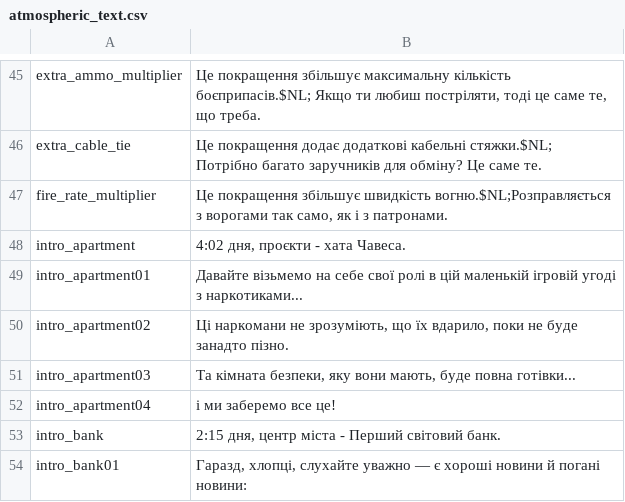
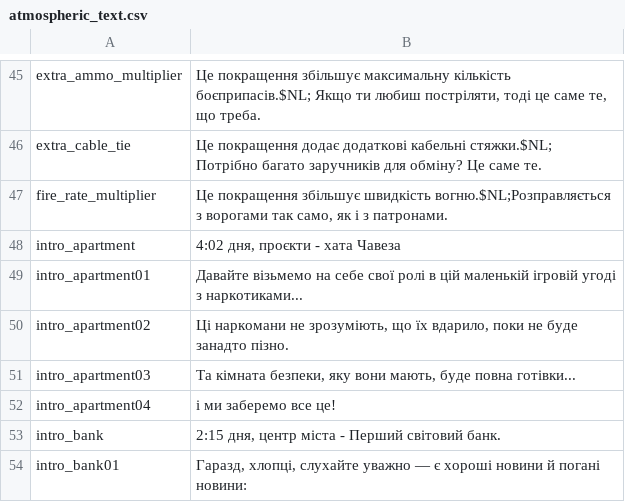
Before and after one commit to Parapando/Payday-2-UA, a CSV file: Crowdin/translated/atmospheric_text.csv, drawn as a sheet; only a part is shown, gaps mark what is left out.

Commit message:
New translations atmospheric_text.csv (Multilingual)

```diff
--- a/Crowdin/translated/atmospheric_text.csv
+++ b/Crowdin/translated/atmospheric_text.csv
@@ -47,3 +47,3 @@
 "fire_rate_multiplier","Це покращення збільшує швидкість вогню.$NL;Розправляється з ворогами так само, як і з патронами."
-"intro_apartment","4:02 дня, проєкти - хата Чавеса."
+"intro_apartment","4:02 дня, проєкти - хата Чавеза"
 "intro_apartment01","Давайте візьмемо на себе свої ролі в цій маленькій ігровій угоді з наркотиками..."
```
